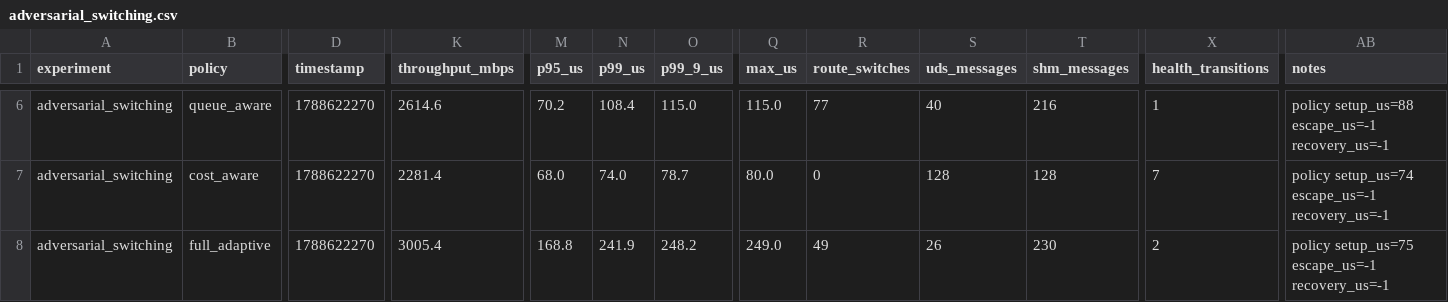
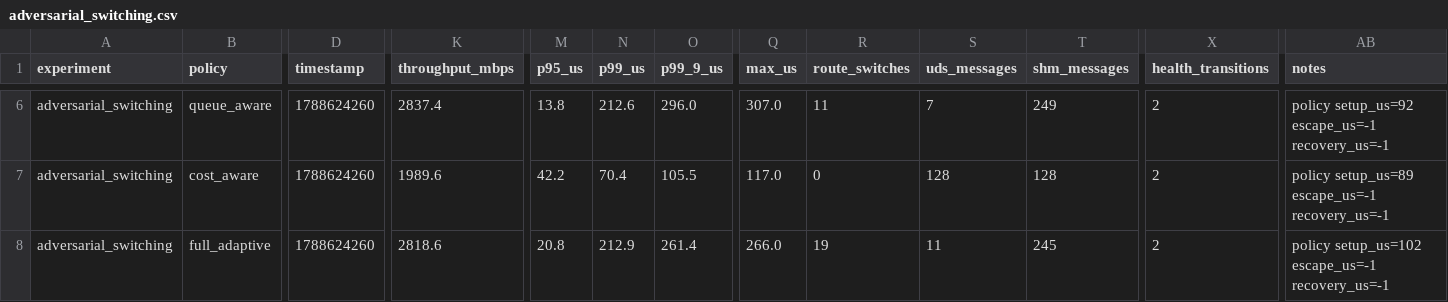
Before and after one commit to miskinabhijeet2025-ai/adaptipc, a CSV file: experiments/raw/adversarial_switching.csv, drawn as a sheet; only a part is shown, gaps mark what is left out; the diff covers the shown part only; the diff names each change by its address in the sheet, - before the commit and + after, or states it on an @@ line.

```diff
--- a/experiments/raw/adversarial_switching.csv
+++ b/experiments/raw/adversarial_switching.csv
-D6:D8 (timestamp): 1788622270
+D6:D8 (timestamp): 1788624260
-K6 (throughput_mbps): 2614.6
+K6 (throughput_mbps): 2837.4
-M6 (p95_us): 70.2
+M6 (p95_us): 13.8
-N6 (p99_us): 108.4
+N6 (p99_us): 212.6
-O6 (p99_9_us): 115.0
+O6 (p99_9_us): 296.0
-Q6 (max_us): 115.0
+Q6 (max_us): 307.0
-R6 (route_switches): 77
+R6 (route_switches): 11
-S6 (uds_messages): 40
+S6 (uds_messages): 7
-T6 (shm_messages): 216
+T6 (shm_messages): 249
-X6 (health_transitions): 1
+X6 (health_transitions): 2
-AB6 (notes): policy setup_us=88 escape_us=-1 recovery_us=-1
+AB6 (notes): policy setup_us=92 escape_us=-1 recovery_us=-1
-K7 (throughput_mbps): 2281.4
+K7 (throughput_mbps): 1989.6
-M7 (p95_us): 68.0
+M7 (p95_us): 42.2
-N7 (p99_us): 74.0
+N7 (p99_us): 70.4
-O7 (p99_9_us): 78.7
+O7 (p99_9_us): 105.5
-Q7 (max_us): 80.0
+Q7 (max_us): 117.0
-X7 (health_transitions): 7
+X7 (health_transitions): 2
-AB7 (notes): policy setup_us=74 escape_us=-1 recovery_us=-1
+AB7 (notes): policy setup_us=89 escape_us=-1 recovery_us=-1
-K8 (throughput_mbps): 3005.4
+K8 (throughput_mbps): 2818.6
-M8 (p95_us): 168.8
+M8 (p95_us): 20.8
-N8 (p99_us): 241.9
+N8 (p99_us): 212.9
-O8 (p99_9_us): 248.2
+O8 (p99_9_us): 261.4
-Q8 (max_us): 249.0
+Q8 (max_us): 266.0
-R8 (route_switches): 49
+R8 (route_switches): 19
-S8 (uds_messages): 26
+S8 (uds_messages): 11
-T8 (shm_messages): 230
+T8 (shm_messages): 245
-AB8 (notes): policy setup_us=75 escape_us=-1 recovery_us=-1
+AB8 (notes): policy setup_us=102 escape_us=-1 recovery_us=-1
```
Also changed, not shown: 34 edited cells elsewhere in this file, experiments/raw/burst_workload.csv, experiments/raw/payload_sweep.csv, 25 other files.
